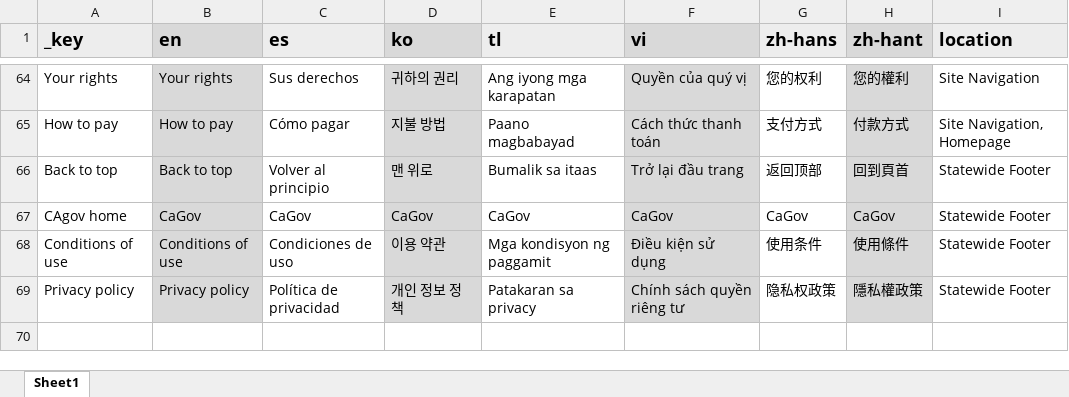
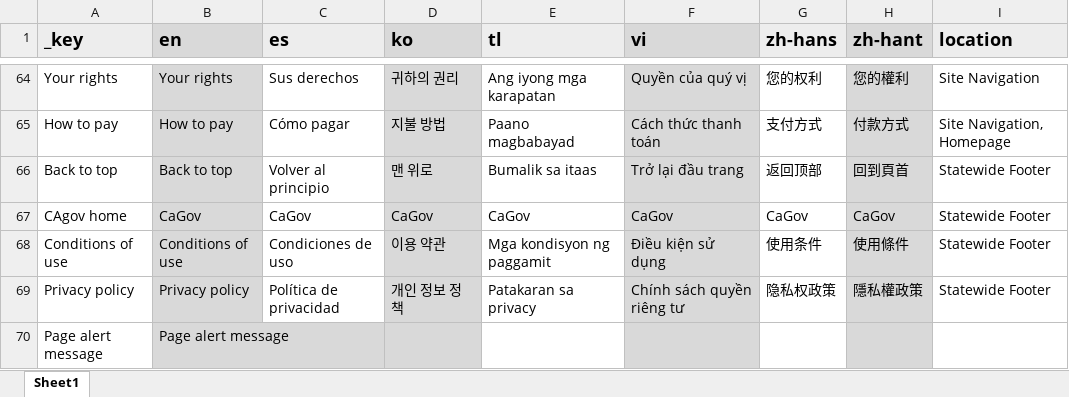
Before and after one commit to cagov/archives-abortion.ca.gov, an Excel workbook: abortion.ca.gov/misc/i18n-Everything.xlsx, sheet Sheet1, drawn as a sheet; only a part is shown, gaps mark what is left out; values as stored, in another font and other column widths than the file's, no borders; the diff names each change by its address in the sheet, - before the commit and + after, or states it on an @@ line.

```diff
--- a/abortion.ca.gov/misc/i18n-Everything.xlsx (sheet Sheet1)
+++ b/abortion.ca.gov/misc/i18n-Everything.xlsx (sheet Sheet1)
+row 70: Page alert message | Page alert message
```
Also changed, not shown: 41 other files.
